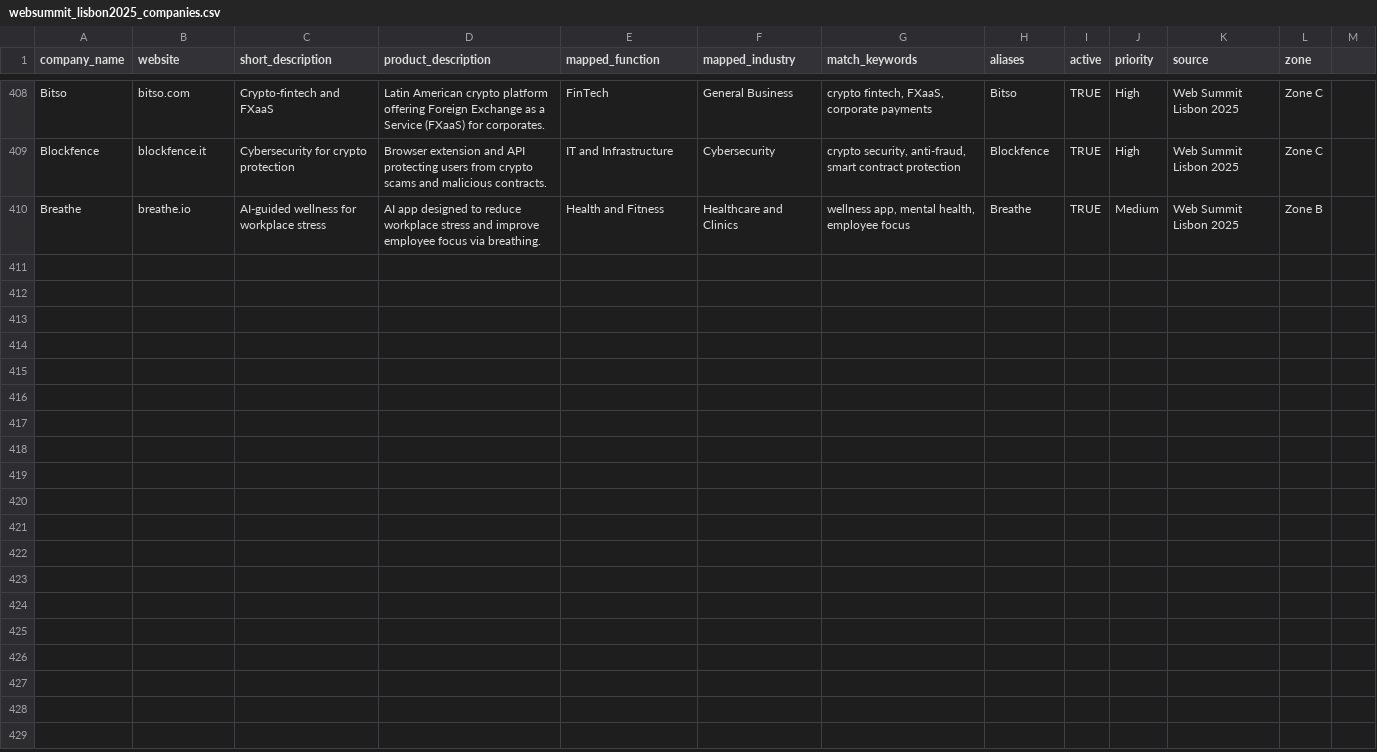
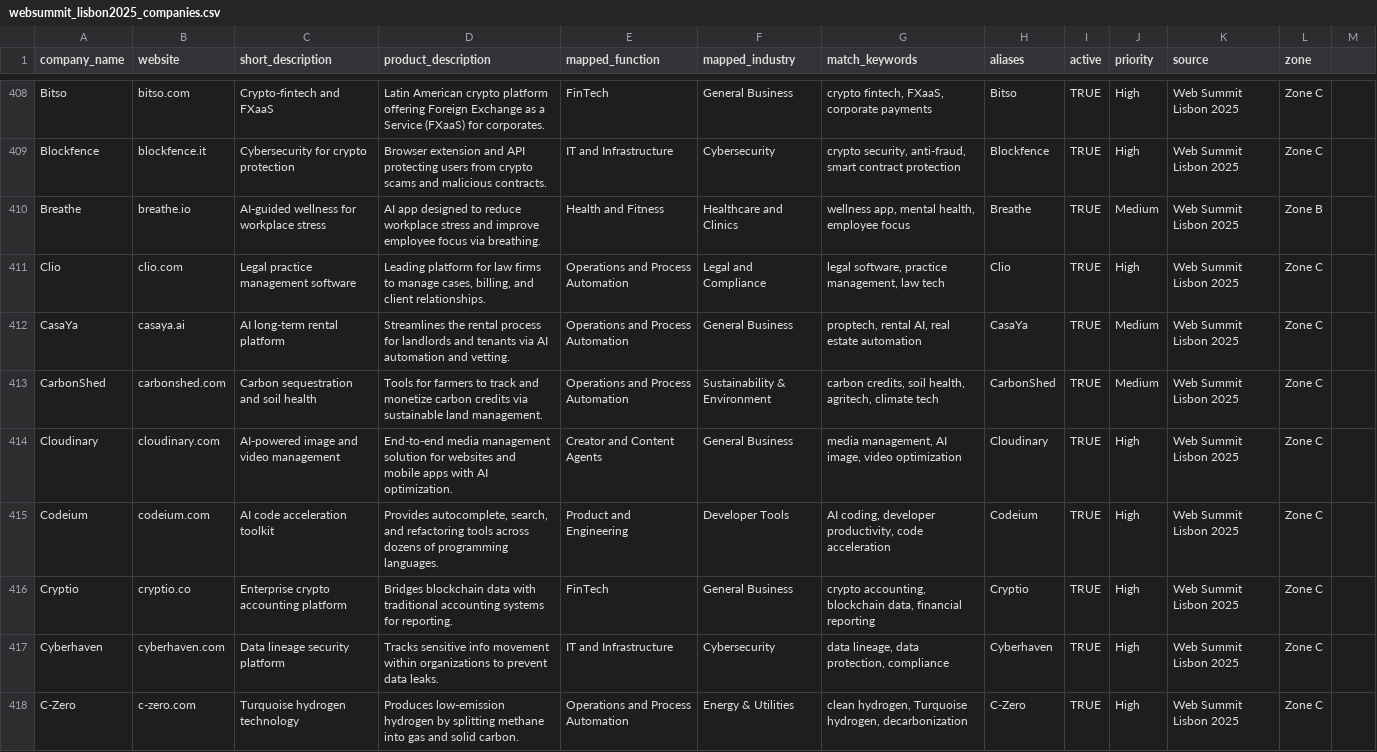
Before and after one commit to ConstCorrectness/DistanceMetrics, a CSV file: websummit_lisbon2025_companies.csv, drawn as a sheet; only a part is shown, gaps mark what is left out.

Commit message:
Add Batch 18 of Web Summit 2025 startups (C Scaling)

```diff
--- a/websummit_lisbon2025_companies.csv
+++ b/websummit_lisbon2025_companies.csv
@@ -410 +410,9 @@ Blockfence,blockfence.it,Cybersecurity for crypto protection,Browser extension a
 Breathe,breathe.io,AI-guided wellness for workplace stress,AI app designed to reduce workplace stress and improve employee focus via breathing.,Health and Fitness,Healthcare and Clinics,"wellness app, mental health, employee focus",Breathe,TRUE,Medium,Web Summit Lisbon 2025,Zone B
+Clio,clio.com,Legal practice management software,"Leading platform for law firms to manage cases, billing, and client relationships.",Operations and Process Automation,Legal and Compliance,"legal software, practice management, law tech",Clio,TRUE,High,Web Summit Lisbon 2025,Zone C
+CasaYa,casaya.ai,AI long-term rental platform,Streamlines the rental process for landlords and tenants via AI automation and vetting.,Operations and Process Automation,General Business,"proptech, rental AI, real estate automation",CasaYa,TRUE,Medium,Web Summit Lisbon 2025,Zone C
+CarbonShed,carbonshed.com,Carbon sequestration and soil health,Tools for farmers to track and monetize carbon credits via sustainable land management.,Operations and Process Automation,Sustainability & Environment,"carbon credits, soil health, agritech, climate tech",CarbonShed,TRUE,Medium,Web Summit Lisbon 2025,Zone C
+Cloudinary,cloudinary.com,AI-powered image and video management,End-to-end media management solution for websites and mobile apps with AI optimization.,Creator and Content Agents,General Business,"media management, AI image, video optimization",Cloudinary,TRUE,High,Web Summit Lisbon 2025,Zone C
+Codeium,codeium.com,AI code acceleration toolkit,"Provides autocomplete, search, and refactoring tools across dozens of programming languages.",Product and Engineering,Developer Tools,"AI coding, developer productivity, code acceleration",Codeium,TRUE,High,Web Summit Lisbon 2025,Zone C
+Cryptio,cryptio.co,Enterprise crypto accounting platform,Bridges blockchain data with traditional accounting systems for reporting.,FinTech,General Business,"crypto accounting, blockchain data, financial reporting",Cryptio,TRUE,High,Web Summit Lisbon 2025,Zone C
+Cyberhaven,cyberhaven.com,Data lineage security platform,Tracks sensitive info movement within organizations to prevent data leaks.,IT and Infrastructure,Cybersecurity,"data lineage, data protection, compliance",Cyberhaven,TRUE,High,Web Summit Lisbon 2025,Zone C
+C-Zero,c-zero.com,Turquoise hydrogen technology,Produces low-emission hydrogen by splitting methane into gas and solid carbon.,Operations and Process Automation,Energy & Utilities,"clean hydrogen, Turquoise hydrogen, decarbonization",C-Zero,TRUE,High,Web Summit Lisbon 2025,Zone C
```
